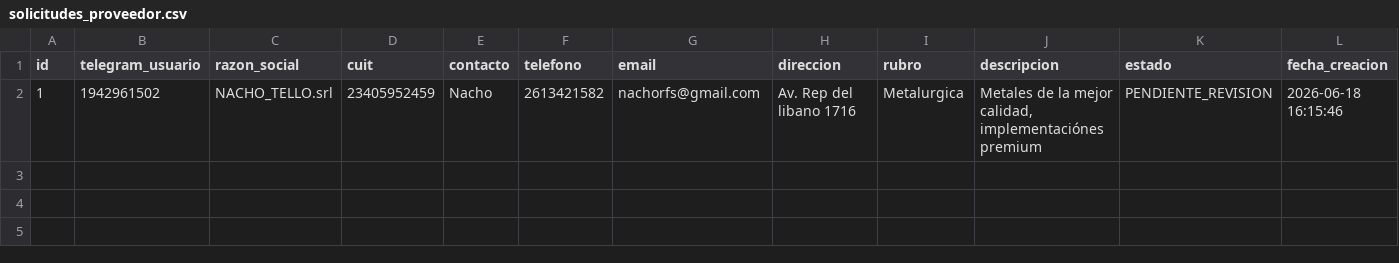
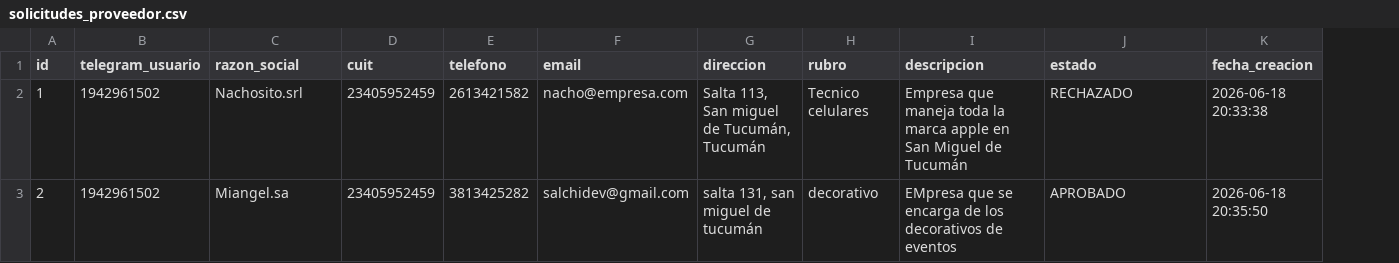
Before and after one commit to lucachialvo/TPI-O.E---UTN---Tello-Ignacio-Chialvo-Luca, a CSV file: bot_proveedores/data/solicitudes_proveedor.csv, drawn as a sheet; removed rows and columns are numbered as before the commit, all else as after; the diff names each change by its address in the sheet, - before the commit and + after, or states it on an @@ line.

```diff
--- a/bot_proveedores/data/solicitudes_proveedor.csv
+++ b/bot_proveedores/data/solicitudes_proveedor.csv
-column E (contacto), row 2: Nacho
-C2 (razon_social): NACHO_TELLO.srl
+C2 (razon_social): Nachosito.srl
-F2 (email): nachorfs@gmail.com
+F2 (email): nacho@empresa.com
-G2 (direccion): Av. Rep del libano 1716
+G2 (direccion): Salta 113, San miguel de Tucumán, Tucumán
-H2 (rubro): Metalurgica
+H2 (rubro): Tecnico celulares
-I2 (descripcion): Metales de la mejor calidad, implementaciónes premium
+I2 (descripcion): Empresa que maneja toda la marca apple en San Miguel de Tucumán
-J2 (estado): PENDIENTE_REVISION
+J2 (estado): RECHAZADO
-K2 (fecha_creacion): 2026-06-18 16:15:46
+K2 (fecha_creacion): 2026-06-18 20:33:38
+row 3: 2 | 1942961502 | Miangel.sa | 23405952459 | 3813425282 | salchidev@gmail.com | salta 131, san miguel de tucumán | decorativo | EMpresa que se encarga de los decorativos de eventos | APROBADO | 2026-06-18 20:35:50
```
Also changed, not shown: 3 other files.
